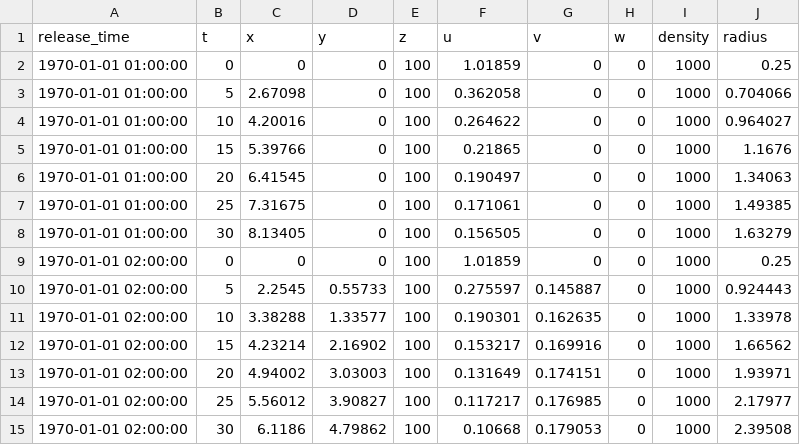
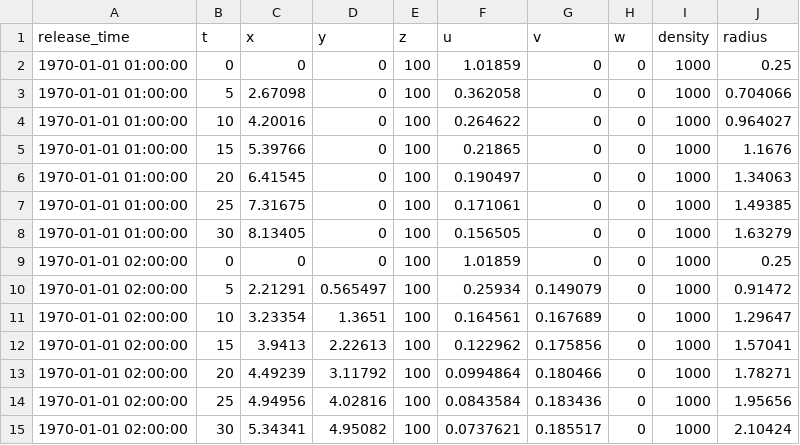
Before and after one commit to pnsaevik/effluent, a CSV file: docs/source/examples/crossflow/out.csv, drawn as a sheet.

```diff
--- a/docs/source/examples/crossflow/out.csv
+++ b/docs/source/examples/crossflow/out.csv
@@ -9,7 +9,7 @@ release_time,t,x,y,z,u,v,w,density,radius
 1970-01-01 02:00:00,0,0,0,100,1.01859,0,0,1000,0.25
-1970-01-01 02:00:00,5,2.2545,0.55733,100,0.275597,0.145887,0,1000,0.924443
-1970-01-01 02:00:00,10,3.38288,1.33577,100,0.190301,0.162635,0,1000,1.33978
-1970-01-01 02:00:00,15,4.23214,2.16902,100,0.153217,0.169916,0,1000,1.66562
-1970-01-01 02:00:00,20,4.94002,3.03003,100,0.131649,0.174151,0,1000,1.93971
-1970-01-01 02:00:00,25,5.56012,3.90827,100,0.117217,0.176985,0,1000,2.17977
-1970-01-01 02:00:00,30,6.1186,4.79862,100,0.10668,0.179053,0,1000,2.39508
+1970-01-01 02:00:00,5,2.21291,0.565497,100,0.25934,0.149079,0,1000,0.91472
+1970-01-01 02:00:00,10,3.23354,1.3651,100,0.164561,0.167689,0,1000,1.29647
+1970-01-01 02:00:00,15,3.9413,2.22613,100,0.122962,0.175856,0,1000,1.57041
+1970-01-01 02:00:00,20,4.49239,3.11792,100,0.0994864,0.180466,0,1000,1.78271
+1970-01-01 02:00:00,25,4.94956,4.02816,100,0.0843584,0.183436,0,1000,1.95656
+1970-01-01 02:00:00,30,5.34341,4.95082,100,0.0737621,0.185517,0,1000,2.10424
```
Also changed, not shown: docs/source/examples/buoyant/out.csv, docs/source/examples/inclined/out.csv, 4 other files.
